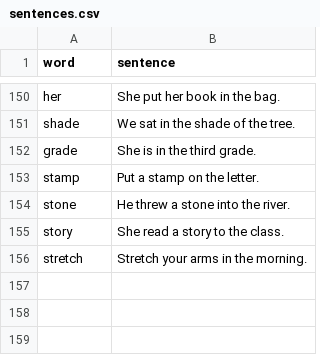
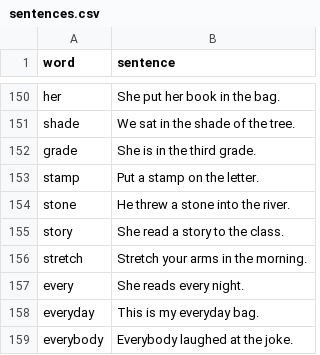
Before and after one commit to jackeywing/oxford-word-knight, a CSV file: data/sentences.csv, drawn as a sheet; only a part is shown, gaps mark what is left out; the diff names each change by its address in the sheet, - before the commit and + after, or states it on an @@ line.

Commit message:
🔄 every- 词族加权（every / everything / everyone / everywhere / everyday / everybody）
· 补 everyday、everybody 两个词，补 every 的例句（922 词）
· EVERY_FAMILY 加权 10.0，与高频词、-ill、st 词族叠加
· 六个词共用词根 every，语义都是「每一个／所有」，连起来练才建立词族感

实测 4000 题：every 族 1.85%（基线 0.65%，2.8×）
分布均匀：everything 27 · everywhere 11 · everybody 10 · every 9 · everyone 9 · everyday 8
拼读题 37 次、音节题 37 次

```diff
--- a/data/sentences.csv
+++ b/data/sentences.csv
+row 157: every | She reads every night.
+row 158: everyday | This is my everyday bag.
+row 159: everybody | Everybody laughed at the joke.
```
Also changed, not shown: data/core-extra.csv, 19 other files.
